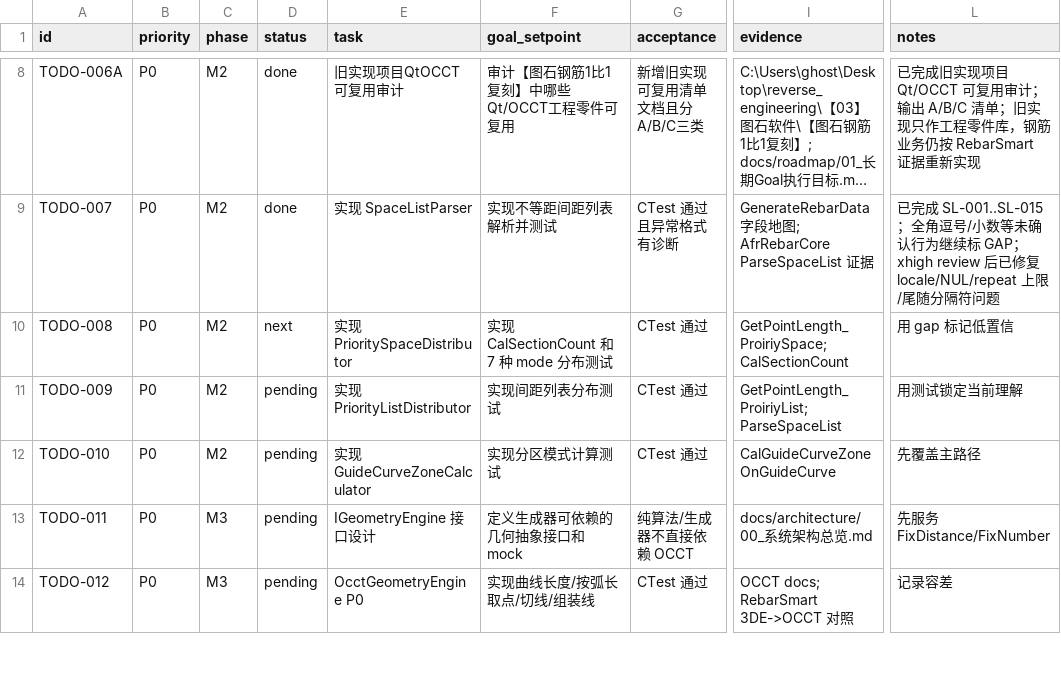
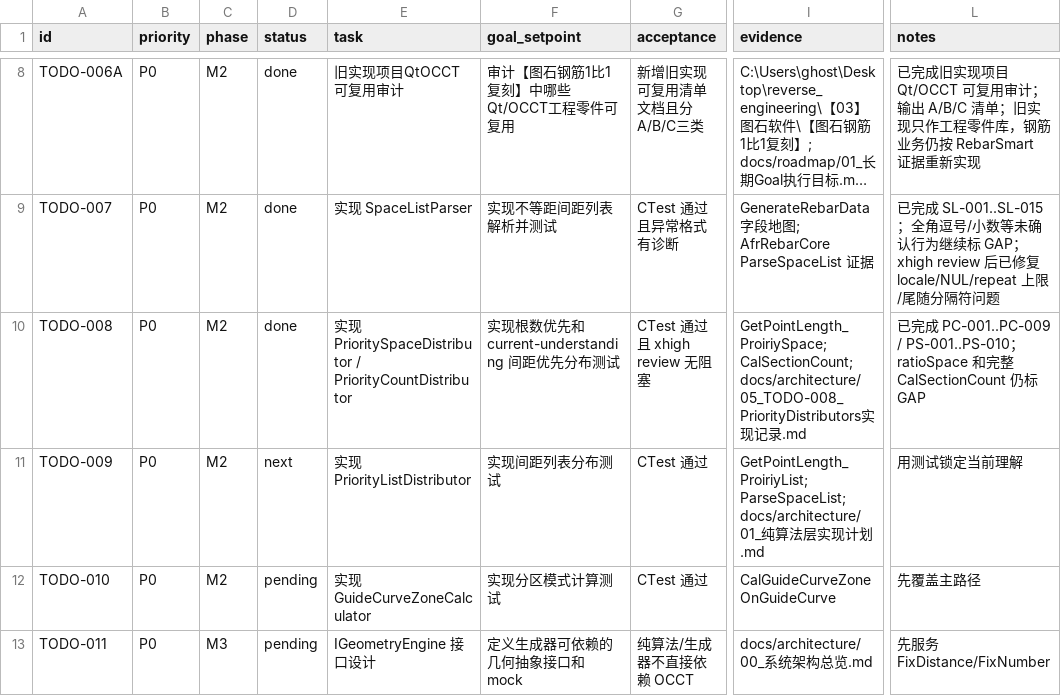
Before and after one commit to GHOSTAWOPS/TS_RS, a CSV file: todo.csv, drawn as a sheet; only a part is shown, gaps mark what is left out; the shorter side is filled out with more unchanged rows; long unchanged cells end in …; the diff names each change by its address in the sheet, - before the commit and + after, or states it on an @@ line.

Commit message:
feat: complete TODO-008 priority distributors

```diff
--- a/todo.csv
+++ b/todo.csv
-D10 (status): next
+D10 (status): done
-E10 (task): 实现 PrioritySpaceDistributor
+E10 (task): 实现 PrioritySpaceDistributor / PriorityCountDistributor
-F10 (goal_setpoint): 实现 CalSectionCount 和 7 种 mode 分布测试
+F10 (goal_setpoint): 实现根数优先和 current-understanding 间距优先分布测试
-G10 (acceptance): CTest 通过
+G10 (acceptance): CTest 通过且 xhigh review 无阻塞
-I10 (evidence): GetPointLength_ProiriySpace; CalSectionCount
+I10 (evidence): GetPointLength_ProiriySpace; CalSectionCount; docs/architecture/05_TODO-008_PriorityDistributors实现记录.md
-L10 (notes): 用 gap 标记低置信
+L10 (notes): 已完成 PC-001..PC-009 / PS-001..PS-010；ratioSpace 和完整 CalSectionCount 仍标 GAP
-D11 (status): pending
+D11 (status): next
-I11 (evidence): GetPointLength_ProiriyList; ParseSpaceList
+I11 (evidence): GetPointLength_ProiriyList; ParseSpaceList; docs/architecture/01_纯算法层实现计划.md
```
Also changed, not shown: 13 other files.
